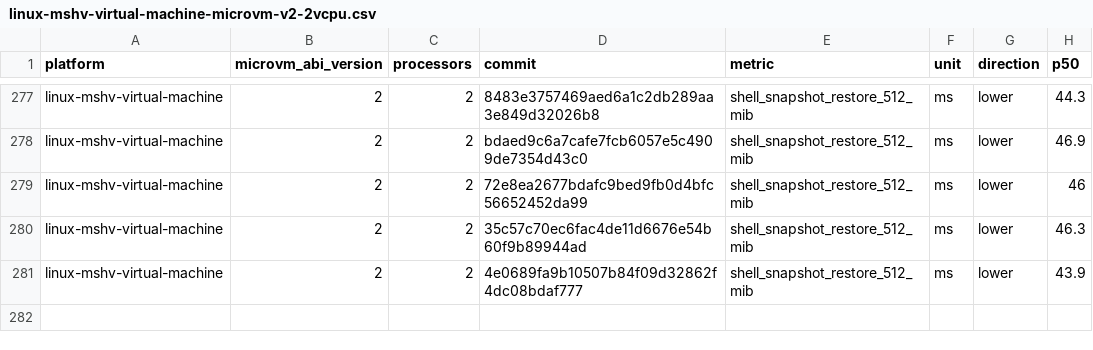
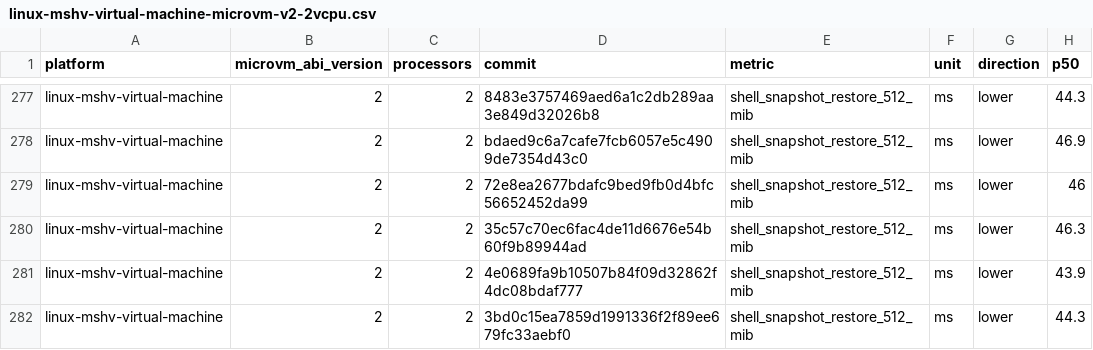
Before and after one commit to Jbansal2/nvx, a CSV file: data/linux-mshv-virtual-machine-microvm-v2-2vcpu.csv, drawn as a sheet; only a part is shown, gaps mark what is left out; the diff names each change by its address in the sheet, - before the commit and + after, or states it on an @@ line.

```diff
--- a/data/linux-mshv-virtual-machine-microvm-v2-2vcpu.csv
+++ b/data/linux-mshv-virtual-machine-microvm-v2-2vcpu.csv
+row 282: linux-mshv-virtual-machine | 2 | 2 | 3bd0c15ea7859d1991336f2f89ee679fc33aebf0 | shell_snapshot_restore_512_mib | ms | lower | 44.3
```
Also changed, not shown: data/linux-mshv-virtual-machine-microvm-v2-4vcpu.csv, data/linux-mshv-virtual-machine-microvm-v2-8vcpu.csv, 9 other files.
